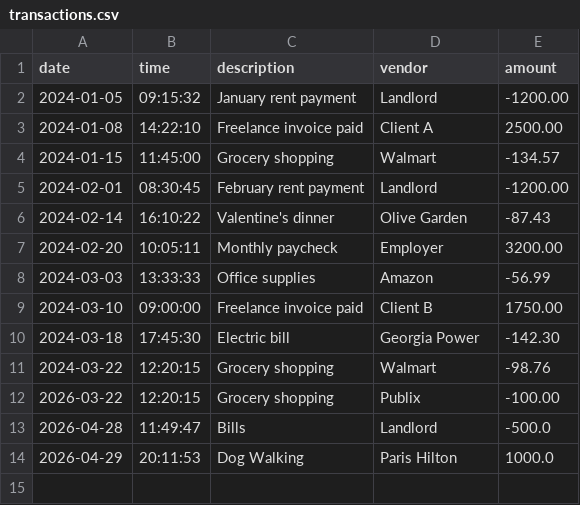
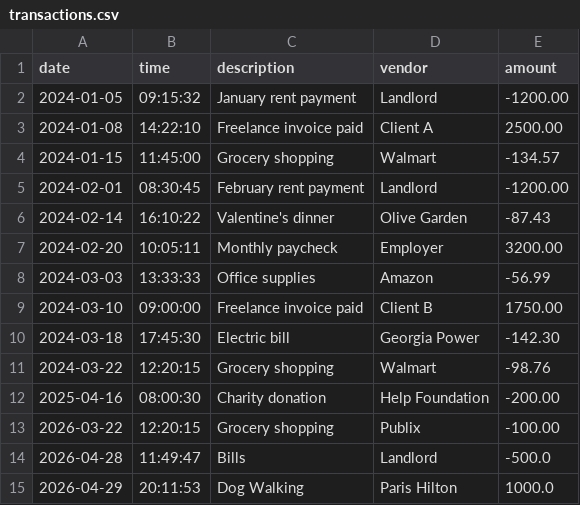
Before and after one commit to sarahgarber3-collab/accounting-ledger, a CSV file: src/main/resources/transactions.csv, drawn as a sheet.

Commit message:
made my cases a little more descriptive for user prompting and added another transaction to the CSV file so that something would show up for previous year

```diff
--- a/src/main/resources/transactions.csv
+++ b/src/main/resources/transactions.csv
@@ -11,2 +11,3 @@ date|time|description|vendor|amount
 2024-03-22|12:20:15|Grocery shopping|Walmart|-98.76
+2025-04-16|08:00:30|Charity donation|Help Foundation|-200.00
 2026-03-22|12:20:15|Grocery shopping|Publix|-100.00
```
Also changed, not shown: 1 other file.
